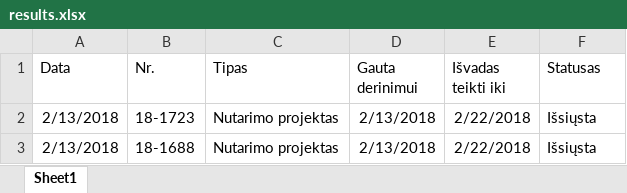
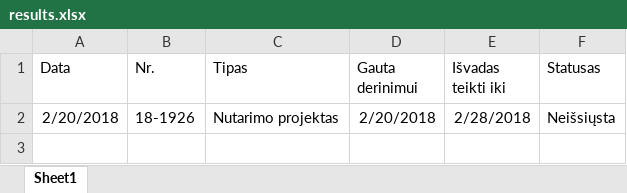
Before and after one commit to aliona95/RPA-task1, an Excel workbook: Task1(v4)/results.xlsx, sheet Sheet1, drawn as a sheet; values as stored, in another font and other column widths than the file's, no borders; the diff names each change by its address in the sheet, - before the commit and + after, or states it on an @@ line.

```diff
--- a/Task1(v4)/results.xlsx (sheet Sheet1)
+++ b/Task1(v4)/results.xlsx (sheet Sheet1)
-A2 (Data): 2/13/2018
+A2 (Data): 2/20/2018
-B2 (Nr.): 18-1723
+B2 (Nr.): 18-1926
-D2 (Gauta derinimui): 2/13/2018
+D2 (Gauta derinimui): 2/20/2018
-E2 (Išvadas teikti iki): 2/22/2018
+E2 (Išvadas teikti iki): 2/28/2018
-F2 (Statusas): Išsiųsta
+F2 (Statusas): Neišsiųsta
-row 3: 2/13/2018 | 18-1688 | Nutarimo projektas | 2/13/2018 | 2/22/2018 | Išsiųsta
```
Also changed, not shown: Task1(v4)/susijeDT.xlsx, 15 other files.
